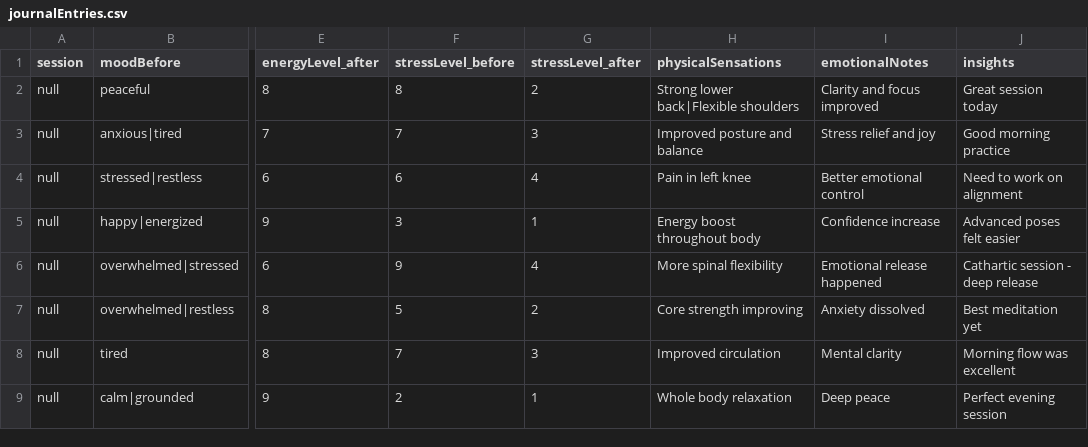
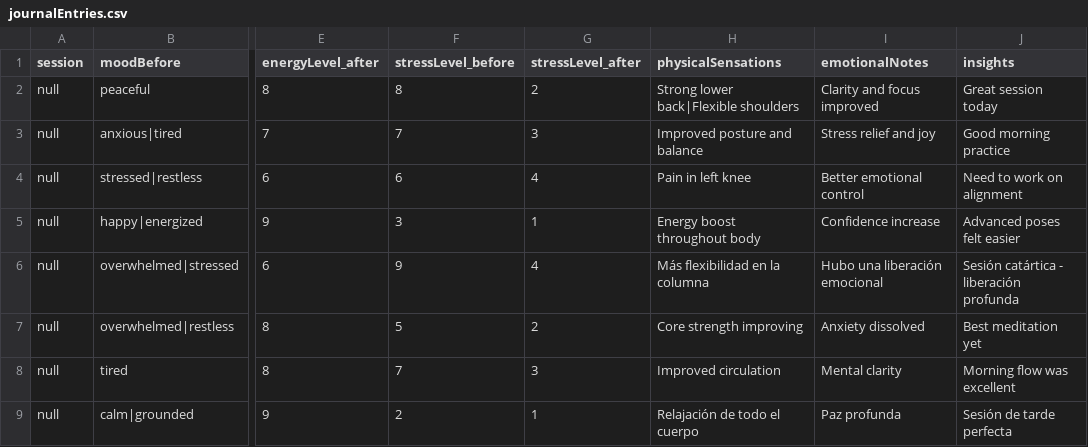
Before and after one commit to spidevmax/herya-app, a CSV file: herya-app-backend/src/seeds/data/journalEntries.csv, drawn as a sheet; only a part is shown, gaps mark what is left out; the diff names each change by its address in the sheet, - before the commit and + after, or states it on an @@ line.

Commit message:
refactor: update journal and session entries to include Spanish translations for improved accessibility

```diff
--- a/herya-app-backend/src/seeds/data/journalEntries.csv
+++ b/herya-app-backend/src/seeds/data/journalEntries.csv
-H6 (physicalSensations): More spinal flexibility
+H6 (physicalSensations): Más flexibilidad en la columna
-I6 (emotionalNotes): Emotional release happened
+I6 (emotionalNotes): Hubo una liberación emocional
-J6 (insights): Cathartic session - deep release
+J6 (insights): Sesión catártica - liberación profunda
-H9 (physicalSensations): Whole body relaxation
+H9 (physicalSensations): Relajación de todo el cuerpo
-I9 (emotionalNotes): Deep peace
+I9 (emotionalNotes): Paz profunda
-J9 (insights): Perfect evening session
+J9 (insights): Sesión de tarde perfecta
```
Also changed, not shown: herya-app-backend/src/seeds/data/sessions.csv, 1 other file.
